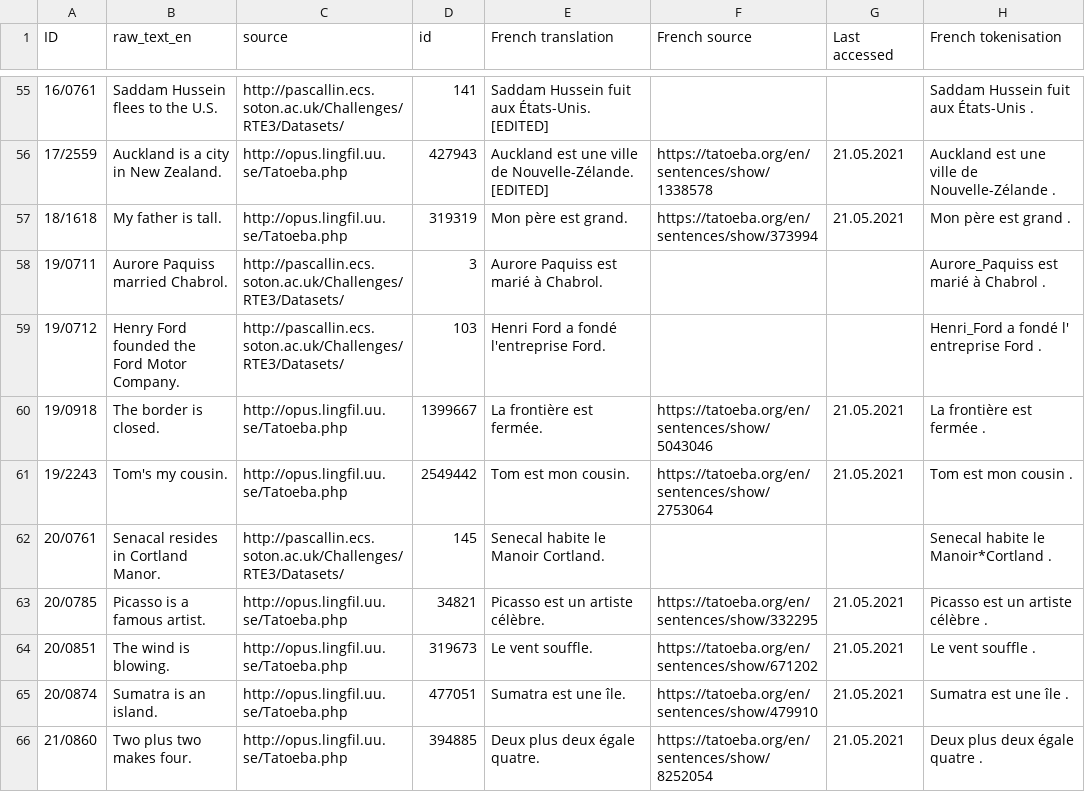
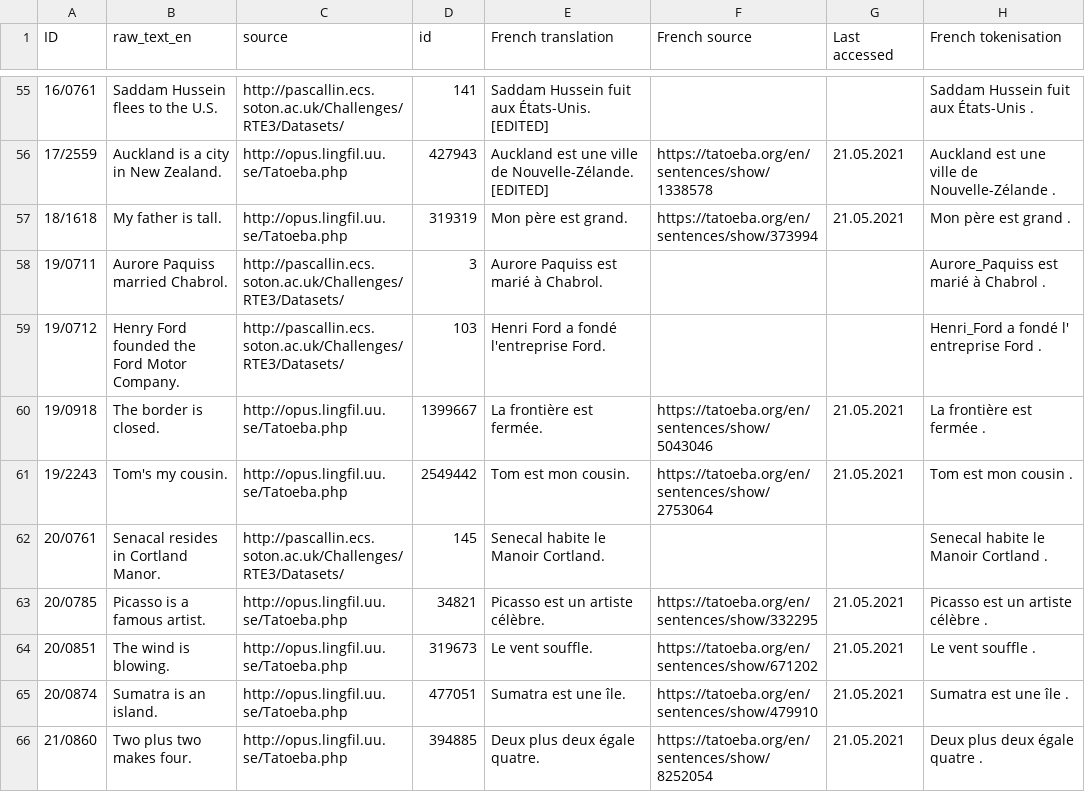
Before and after one commit to thebugcreator/ul-pmb, a TSV file: pmb_french_163.tsv, drawn as a sheet; only a part is shown, gaps mark what is left out; the diff covers the shown part only.

Commit message:
Decide remaining tokenisation questions on the 163 French sentences

```diff
--- a/pmb_french_163.tsv
+++ b/pmb_french_163.tsv
@@ -61,3 +61,3 @@ ID	raw_text_en	source	id	French translation	French source	Last accessed	French t
 19/2243	Tom's my cousin.	http://opus.lingfil.uu.se/Tatoeba.php	2549442	Tom est mon cousin.	https://tatoeba.org/en/sentences/show/2753064	21.05.2021	Tom est mon cousin .
-20/0761	Senacal resides in Cortland Manor.	http://pascallin.ecs.soton.ac.uk/Challenges/RTE3/Datasets/	145	Senecal habite le Manoir Cortland.			Senecal habite le Manoir*Cortland .
+20/0761	Senacal resides in Cortland Manor.	http://pascallin.ecs.soton.ac.uk/Challenges/RTE3/Datasets/	145	Senecal habite le Manoir Cortland.			Senecal habite le Manoir Cortland .
 20/0785	Picasso is a famous artist.	http://opus.lingfil.uu.se/Tatoeba.php	34821	Picasso est un artiste célèbre.	https://tatoeba.org/en/sentences/show/332295	21.05.2021	Picasso est un artiste célèbre .
```
Also changed, not shown: 7 edited cells elsewhere in this file.
